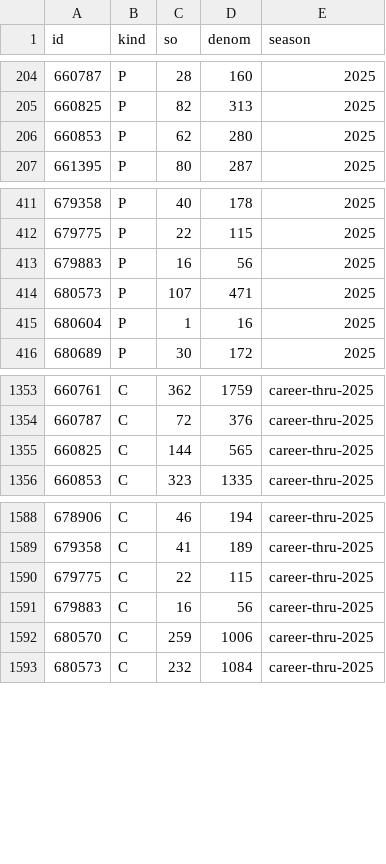
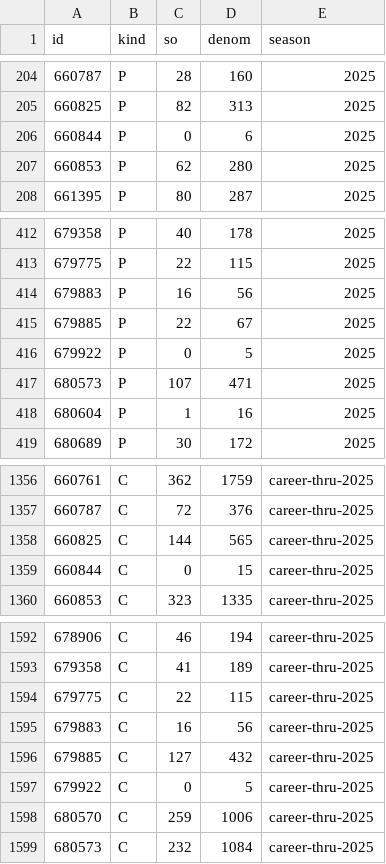
Before and after one commit to myles00price/baseball-model, a CSV file: k_bt_priors.csv, drawn as a sheet; only a part is shown, gaps mark what is left out; the diff names each change by its address in the sheet, - before the commit and + after, or states it on an @@ line.

```diff
--- a/k_bt_priors.csv
+++ b/k_bt_priors.csv
+row 206: 660844 | P | 0 | 6 | 2025
+row 415: 679885 | P | 22 | 67 | 2025
+row 416: 679922 | P | 0 | 5 | 2025
+row 1359: 660844 | C | 0 | 15 | career-thru-2025
+row 1596: 679885 | C | 127 | 432 | career-thru-2025
+row 1597: 679922 | C | 0 | 5 | career-thru-2025
```
Also changed, not shown: f5_outcomes.csv, hit_bt_games.csv, 28 other files.
